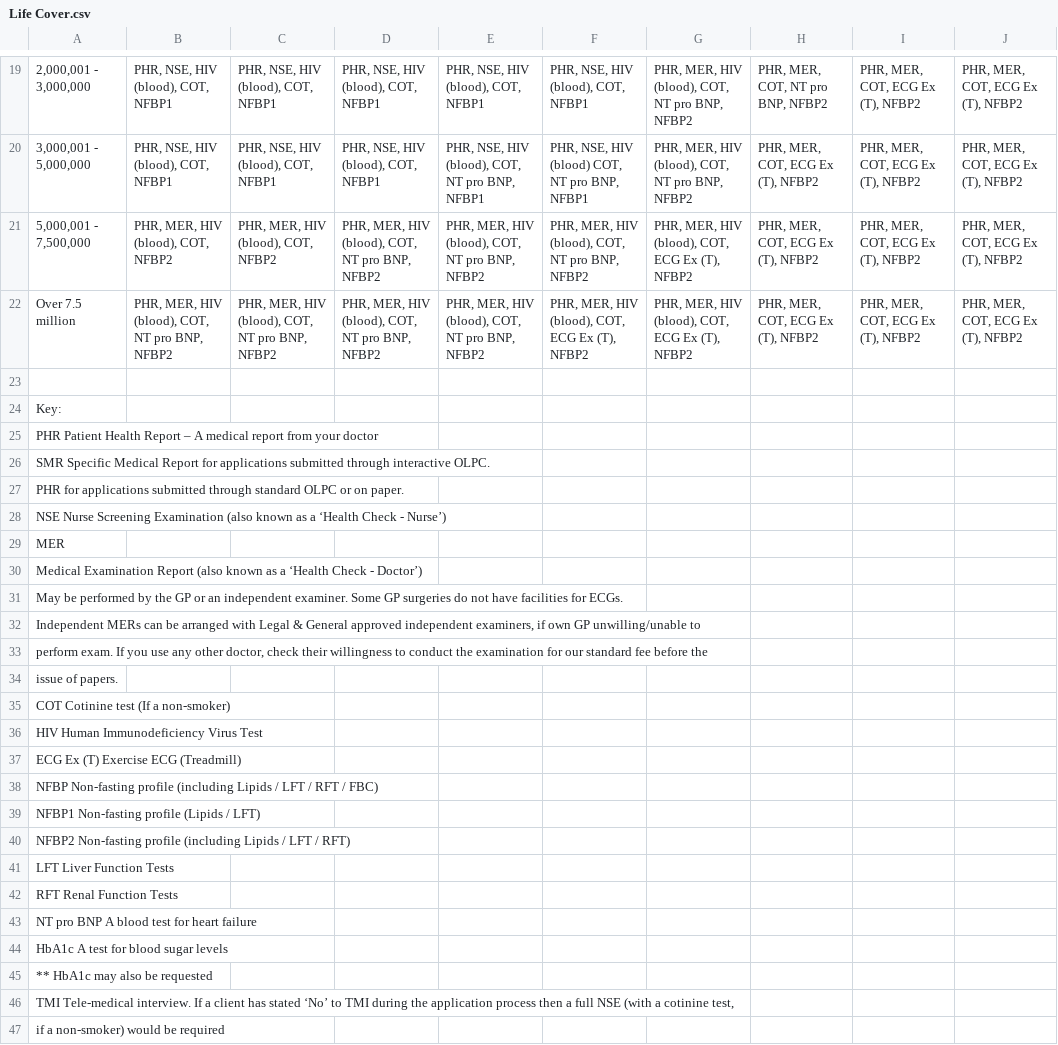
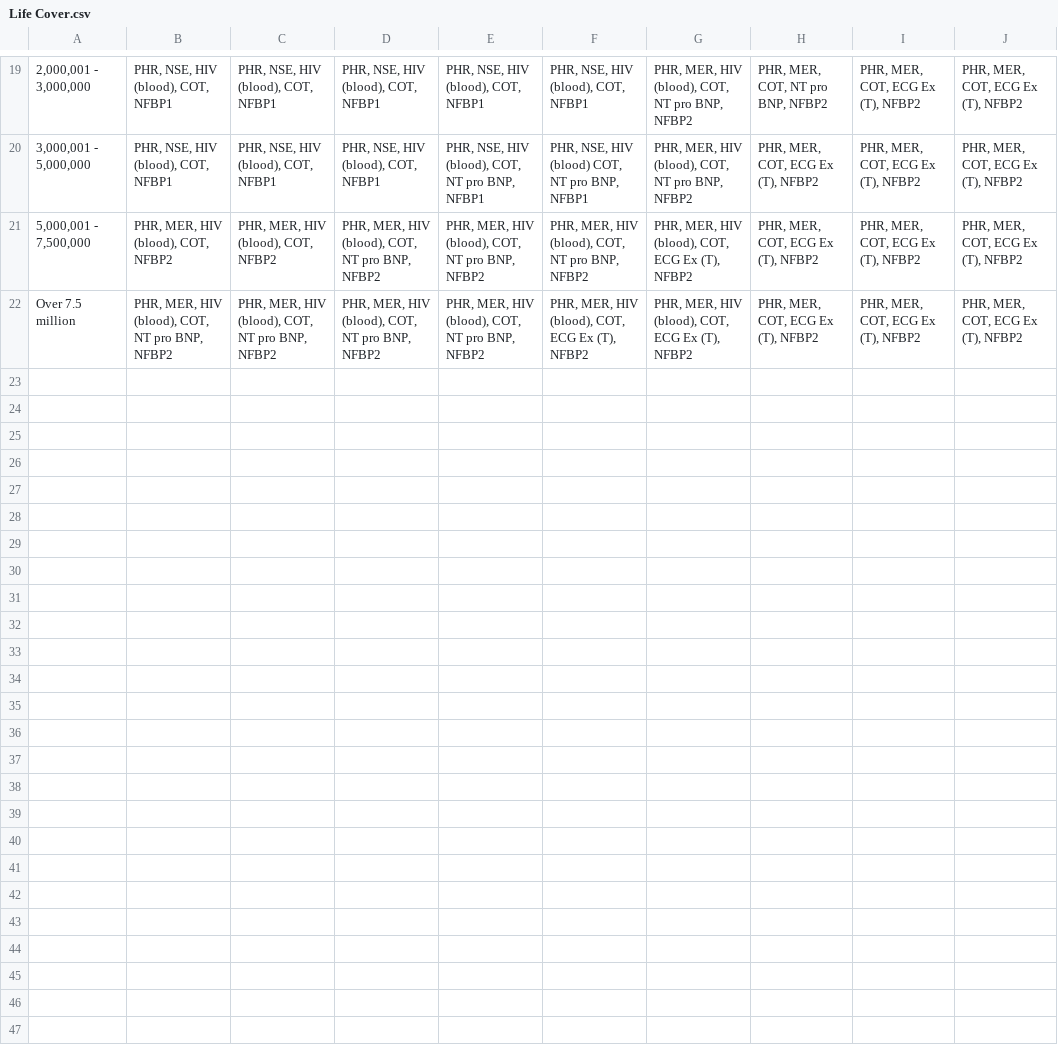
Before and after one commit to johncruzrod/UnderwritingLimitsai, a CSV file: data/Legal and General/Life Cover.csv, drawn as a sheet; only a part is shown, gaps mark what is left out; the diff names each change by its address in the sheet, - before the commit and + after, or states it on an @@ line.

Commit message:
Update Life Cover.csv

```diff
--- a/data/Legal and General/Life Cover.csv
+++ b/data/Legal and General/Life Cover.csv
-row 23: (empty)
-row 24: Key:
-row 25: PHR Patient Health Report – A medical report from your doctor
-row 26: SMR Specific Medical Report for applications submitted through interactive OLPC.
-row 27: PHR for applications submitted through standard OLPC or on paper.
-row 28: NSE Nurse Screening Examination (also known as a ‘Health Check - Nurse’)
-row 29: MER
-row 30: Medical Examination Report (also known as a ‘Health Check - Doctor’)
-row 31: May be performed by the GP or an independent examiner. Some GP surgeries do not have facilities for ECGs.
-row 32: Independent MERs can be arranged with Legal & General approved independent examiners, if own GP unwilling/unable to
-row 33: perform exam. If you use any other doctor, check their willingness to conduct the examination for our standard fee before the
-row 34: issue of papers.
-row 35: COT Cotinine test (If a non-smoker)
-row 36: HIV Human Immunodeficiency Virus Test
-row 37: ECG Ex (T) Exercise ECG (Treadmill)
-row 38: NFBP Non-fasting profile (including Lipids / LFT / RFT / FBC)
-row 39: NFBP1 Non-fasting profile (Lipids / LFT)
-row 40: NFBP2 Non-fasting profile (including Lipids / LFT / RFT)
-row 41: LFT Liver Function Tests
-row 42: RFT Renal Function Tests
-row 43: NT pro BNP A blood test for heart failure
-row 44: HbA1c A test for blood sugar levels
-row 45: ** HbA1c may also be requested
-row 46: TMI Tele-medical interview. If a client has stated ‘No’ to TMI during the application process then a full NSE (with a cotinine test,
-row 47: if a non-smoker) would be required
```
